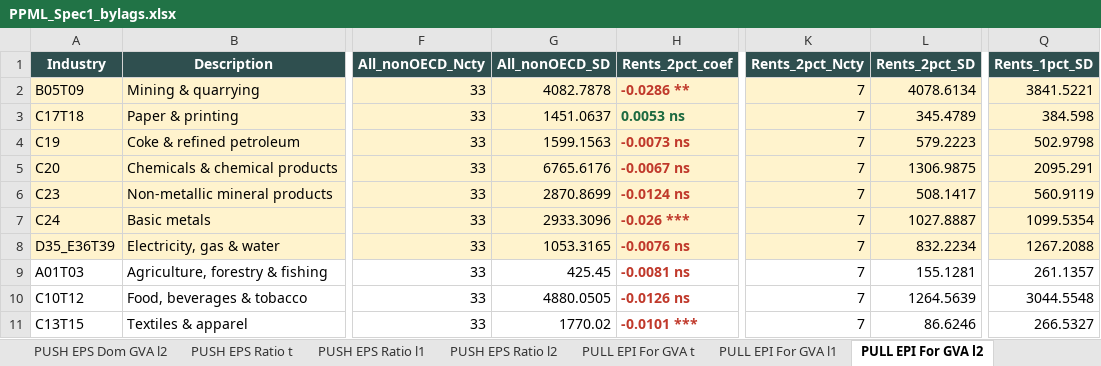
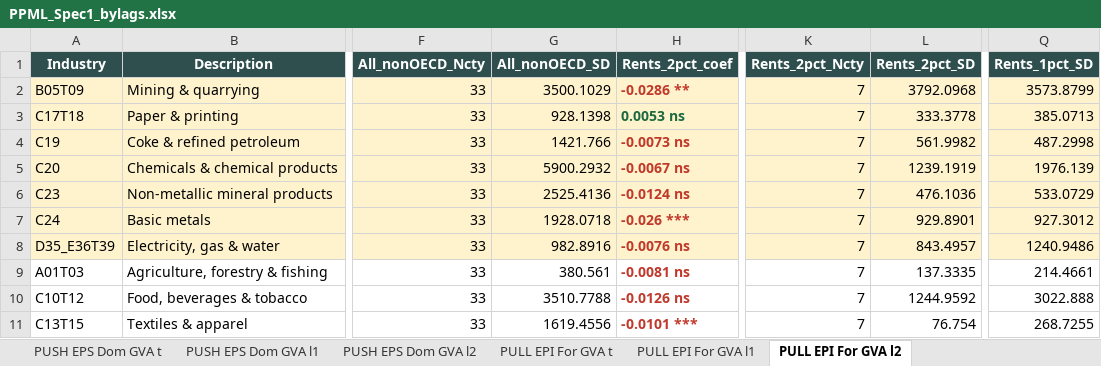
Before and after one commit to asya-99/Thesis-Codes, an Excel workbook: R/PPML_Spec1_bylags.xlsx, sheet PULL EPI For GVA l2, drawn as a sheet; only a part is shown, gaps mark what is left out; values as stored, in another font and other column widths than the file's, no borders; the diff covers the shown part only; the diff names each change by its address in the sheet, - before the commit and + after, or states it on an @@ line.

```diff
--- a/R/PPML_Spec1_bylags.xlsx (sheet PULL EPI For GVA l2)
+++ b/R/PPML_Spec1_bylags.xlsx (sheet PULL EPI For GVA l2)
-sheet tab: PUSH EPS Ratio t
-sheet tab: PUSH EPS Ratio l1
-sheet tab: PUSH EPS Ratio l2
-G2 (All_nonOECD_SD): 4082.7878
+G2 (All_nonOECD_SD): 3500.1029
-L2 (Rents_2pct_SD): 4078.6134
+L2 (Rents_2pct_SD): 3792.0968
-Q2 (Rents_1pct_SD): 3841.5221
+Q2 (Rents_1pct_SD): 3573.8799
-G3 (All_nonOECD_SD): 1451.0637
+G3 (All_nonOECD_SD): 928.1398
-L3 (Rents_2pct_SD): 345.4789
+L3 (Rents_2pct_SD): 333.3778
-Q3 (Rents_1pct_SD): 384.598
+Q3 (Rents_1pct_SD): 385.0713
-G4 (All_nonOECD_SD): 1599.1563
+G4 (All_nonOECD_SD): 1421.766
-L4 (Rents_2pct_SD): 579.2223
+L4 (Rents_2pct_SD): 561.9982
-Q4 (Rents_1pct_SD): 502.9798
+Q4 (Rents_1pct_SD): 487.2998
-G5 (All_nonOECD_SD): 6765.6176
+G5 (All_nonOECD_SD): 5900.2932
-L5 (Rents_2pct_SD): 1306.9875
+L5 (Rents_2pct_SD): 1239.1919
-Q5 (Rents_1pct_SD): 2095.291
+Q5 (Rents_1pct_SD): 1976.139
-G6 (All_nonOECD_SD): 2870.8699
+G6 (All_nonOECD_SD): 2525.4136
-L6 (Rents_2pct_SD): 508.1417
+L6 (Rents_2pct_SD): 476.1036
-Q6 (Rents_1pct_SD): 560.9119
+Q6 (Rents_1pct_SD): 533.0729
-G7 (All_nonOECD_SD): 2933.3096
+G7 (All_nonOECD_SD): 1928.0718
-L7 (Rents_2pct_SD): 1027.8887
+L7 (Rents_2pct_SD): 929.8901
-Q7 (Rents_1pct_SD): 1099.5354
+Q7 (Rents_1pct_SD): 927.3012
-G8 (All_nonOECD_SD): 1053.3165
+G8 (All_nonOECD_SD): 982.8916
-L8 (Rents_2pct_SD): 832.2234
+L8 (Rents_2pct_SD): 843.4957
-Q8 (Rents_1pct_SD): 1267.2088
+Q8 (Rents_1pct_SD): 1240.9486
-G9 (All_nonOECD_SD): 425.45
+G9 (All_nonOECD_SD): 380.561
-L9 (Rents_2pct_SD): 155.1281
+L9 (Rents_2pct_SD): 137.3335
-Q9 (Rents_1pct_SD): 261.1357
+Q9 (Rents_1pct_SD): 214.4661
-G10 (All_nonOECD_SD): 4880.0505
+G10 (All_nonOECD_SD): 3510.7788
-L10 (Rents_2pct_SD): 1264.5639
+L10 (Rents_2pct_SD): 1244.9592
-Q10 (Rents_1pct_SD): 3044.5548
+Q10 (Rents_1pct_SD): 3022.888
-G11 (All_nonOECD_SD): 1770.02
+G11 (All_nonOECD_SD): 1619.4556
-L11 (Rents_2pct_SD): 86.6246
+L11 (Rents_2pct_SD): 76.754
-Q11 (Rents_1pct_SD): 266.5327
+Q11 (Rents_1pct_SD): 268.7255
```
Also changed, not shown: 87 edited cells elsewhere in this sheet, sheet PUSH EPS Dom GVA l1, sheet PUSH EPS Dom GVA l2, sheet PUSH EPS Dom GVA t, sheet PULL EPI For GVA l1, sheet PULL EPI For GVA t, other sheet tabs, R/PPML_Spec2_bylags.xlsx, python/output/EPI.xlsx, 35 other files.
